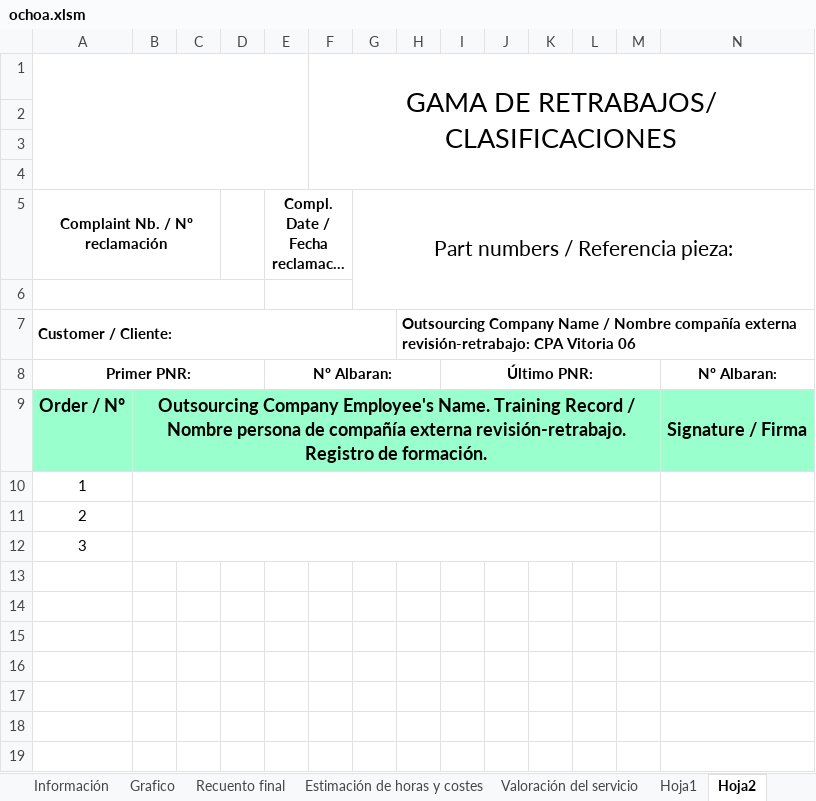
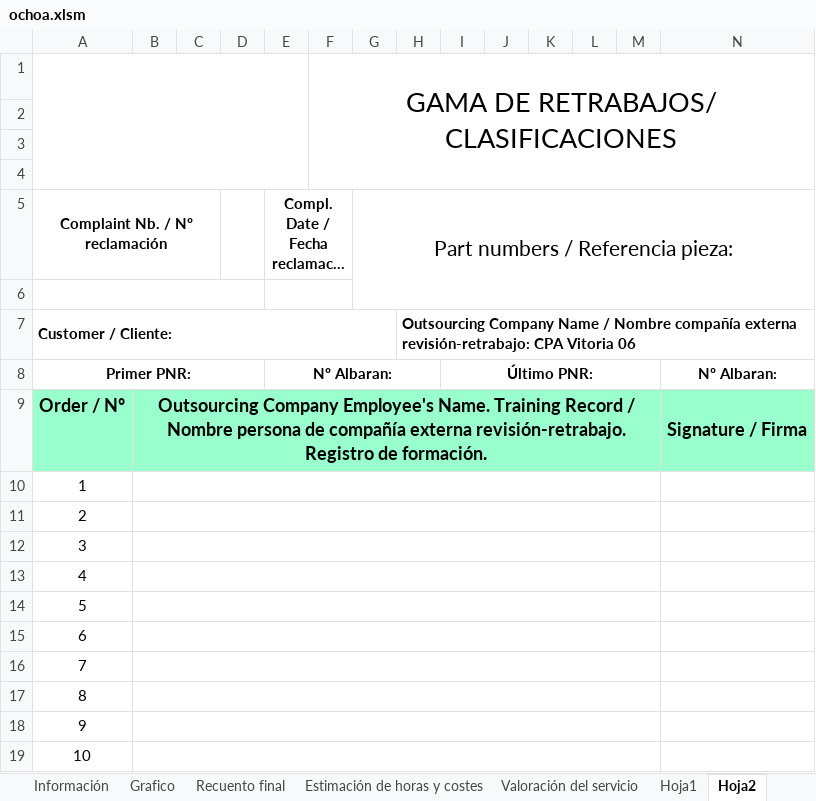
Before and after one commit to digosa22/cpa, an Excel workbook: CPA/plantilla/ochoa.xlsm, sheet Hoja2, drawn as a sheet; only a part is shown; long unchanged cells end in …; values as stored, in another font and other column widths than the file's, no borders; charts and pictures not drawn; rows hold the shown columns only; the diff names each change by its address in the sheet, - before the commit and + after, or states it on an @@ line.

```diff
--- a/CPA/plantilla/ochoa.xlsm (sheet Hoja2)
+++ b/CPA/plantilla/ochoa.xlsm (sheet Hoja2)
+row 13: 4
+row 14: 5
+row 15: 6
+row 16: 7
+row 17: 8
+row 18: 9
+row 19: 10
```
Also changed, not shown: sheet Instrucción de trabajo, sheet Estimación de horas y costes, formulas that keep their value, charts or pictures, 6 other files.
